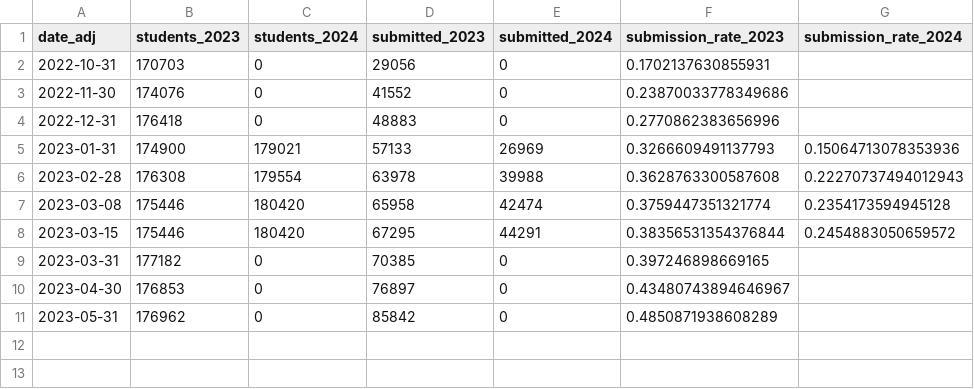
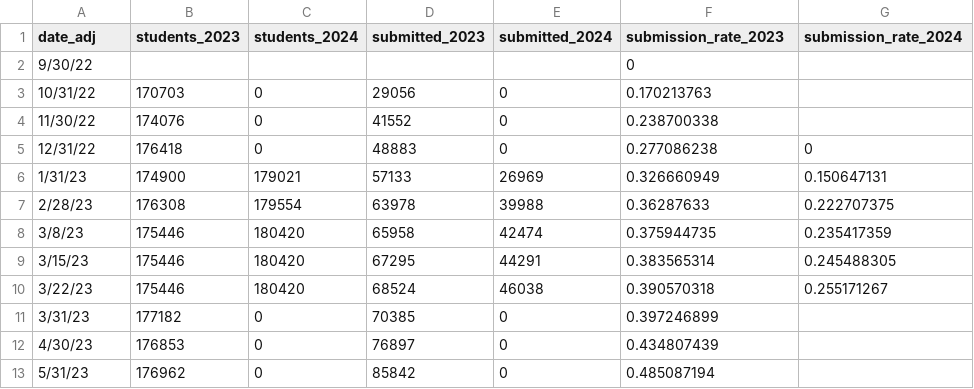
Before and after one commit to ianjhodgson/TBTimes_quickturns, a CSV file: data/FAFSA/output/submission_rate_state.csv, drawn as a sheet.

```diff
--- a/data/FAFSA/output/submission_rate_state.csv
+++ b/data/FAFSA/output/submission_rate_state.csv
@@ -1,11 +1,13 @@
 date_adj,students_2023,students_2024,submitted_2023,submitted_2024,submission_rate_2023,submission_rate_2024
-2022-10-31,170703,0,29056,0,0.1702137630855931,
-2022-11-30,174076,0,41552,0,0.23870033778349686,
-2022-12-31,176418,0,48883,0,0.2770862383656996,
-2023-01-31,174900,179021,57133,26969,0.3266609491137793,0.15064713078353936
-2023-02-28,176308,179554,63978,39988,0.3628763300587608,0.22270737494012943
-2023-03-08,175446,180420,65958,42474,0.3759447351321774,0.2354173594945128
-2023-03-15,175446,180420,67295,44291,0.38356531354376844,0.2454883050659572
-2023-03-31,177182,0,70385,0,0.397246898669165,
-2023-04-30,176853,0,76897,0,0.43480743894646967,
-2023-05-31,176962,0,85842,0,0.4850871938608289,
+9/30/22,,,,,0,
+10/31/22,170703,0,29056,0,0.170213763,
+11/30/22,174076,0,41552,0,0.238700338,
+12/31/22,176418,0,48883,0,0.277086238,0
+1/31/23,174900,179021,57133,26969,0.326660949,0.150647131
+2/28/23,176308,179554,63978,39988,0.36287633,0.222707375
+3/8/23,175446,180420,65958,42474,0.375944735,0.235417359
+3/15/23,175446,180420,67295,44291,0.383565314,0.245488305
+3/22/23,175446,180420,68524,46038,0.390570318,0.255171267
+3/31/23,177182,0,70385,0,0.397246899,
+4/30/23,176853,0,76897,0,0.434807439,
+5/31/23,176962,0,85842,0,0.485087194,
```
Also changed, not shown: 11 other files.
